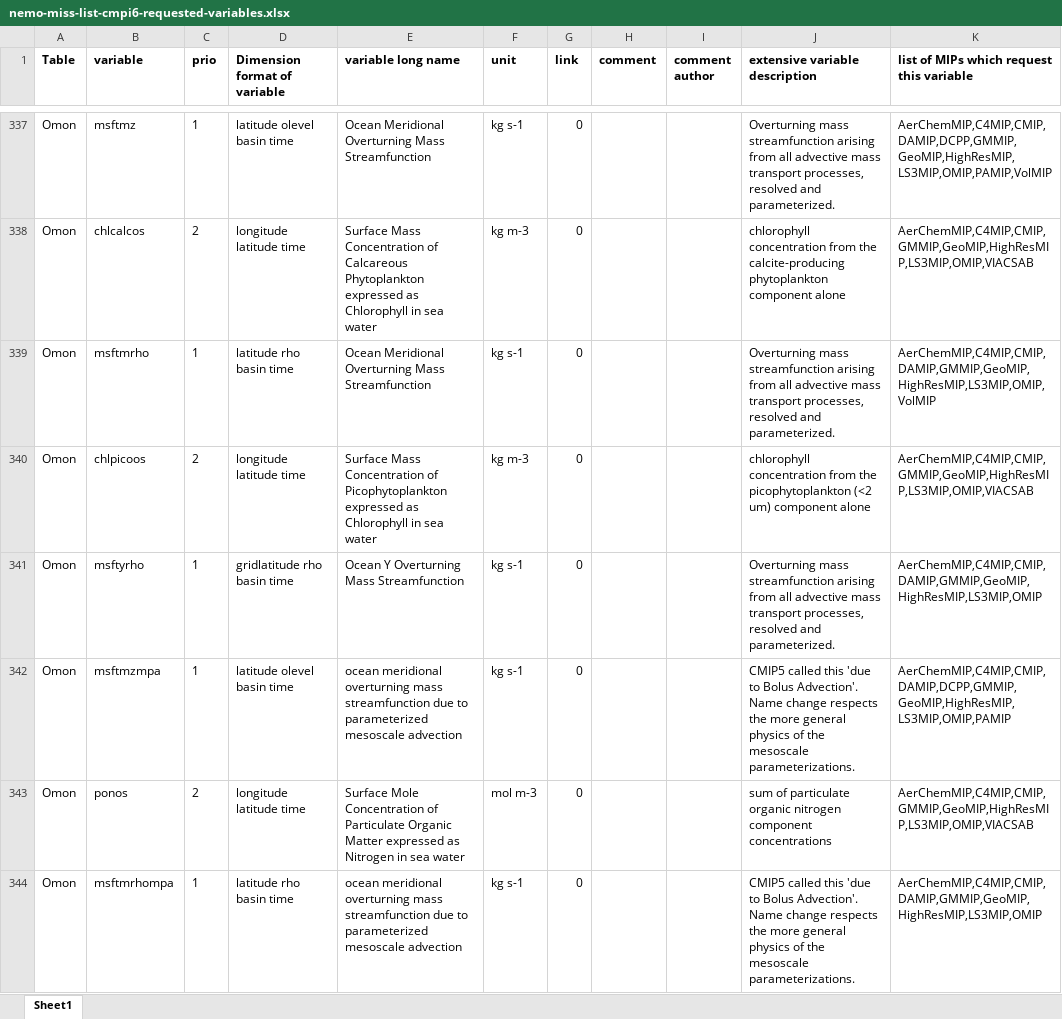
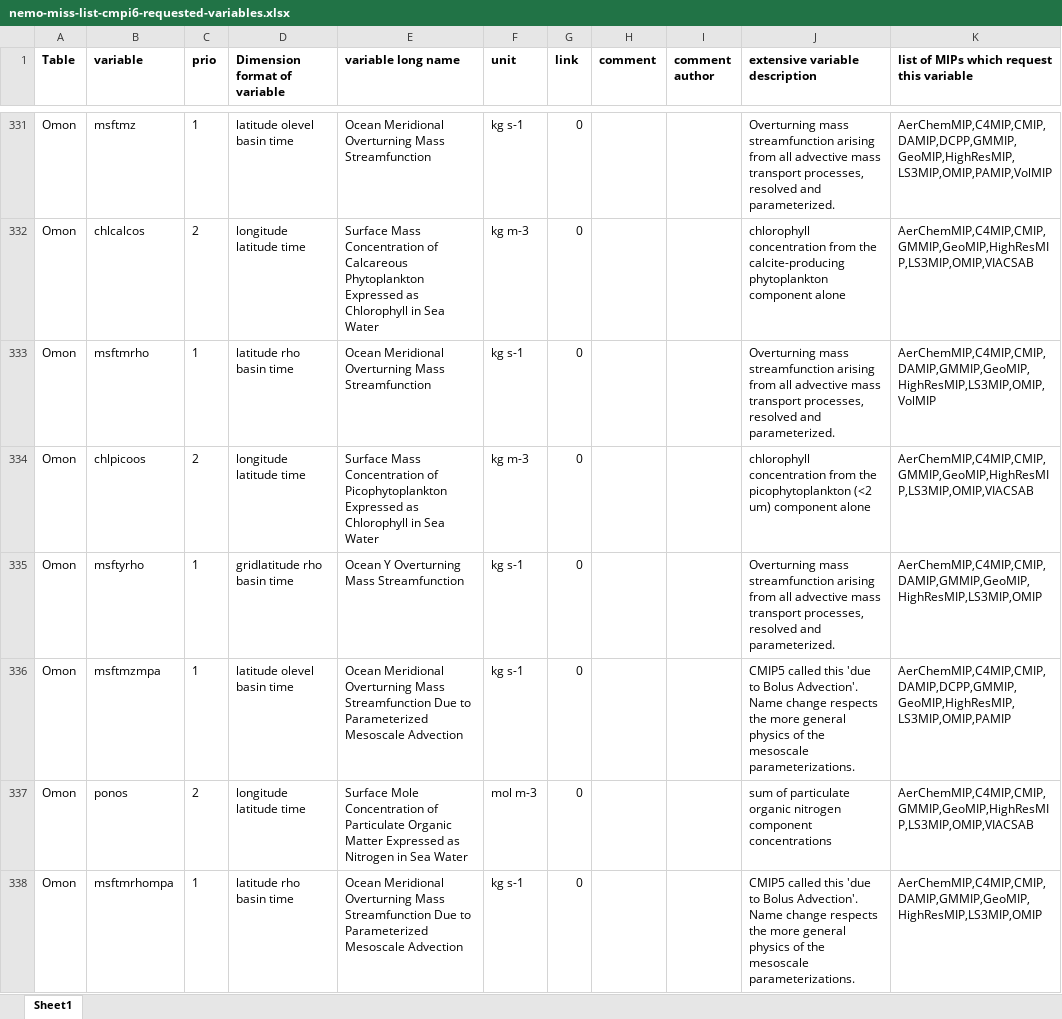
Before and after one commit to EC-Earth/ece2cmor3, an Excel workbook: ece2cmor3/scripts/create-nemo-only-list/nemo-miss-list-cmpi6-requested-variables.xlsx, sheet Sheet1, drawn as a sheet; only a part is shown, gaps mark what is left out; values as stored, in another font and other column widths than the file's, no borders; addresses are those after the commit; the diff covers the shown part only; the diff names each change by its address in the sheet, - before the commit and + after, or states it on an @@ line.

Commit message:
Update the nemo only files for the addition of the additional ec-earth identified NEMO variables #381 #346.

```diff
--- a/ece2cmor3/scripts/create-nemo-only-list/nemo-miss-list-cmpi6-requested-variables.xlsx (sheet Sheet1)
+++ b/ece2cmor3/scripts/create-nemo-only-list/nemo-miss-list-cmpi6-requested-variables.xlsx (sheet Sheet1)
-E332 (variable long name): …Calcareous Phytoplankton expressed as Chlorophyll in sea water
+E332 (variable long name): …Calcareous Phytoplankton Expressed as Chlorophyll in Sea Water
-E334 (variable long name): …of Picophytoplankton expressed as Chlorophyll in sea water
+E334 (variable long name): …of Picophytoplankton Expressed as Chlorophyll in Sea Water
-E336 (variable long name): ocean meridional overturning mass streamfunction due to parameterized mesoscale advection
+E336 (variable long name): Ocean Meridional Overturning Mass Streamfunction Due to Parameterized Mesoscale Advection
-E337 (variable long name): …Organic Matter expressed as Nitrogen in sea water
+E337 (variable long name): …Organic Matter Expressed as Nitrogen in Sea Water
-E338 (variable long name): ocean meridional overturning mass streamfunction due to parameterized mesoscale advection
+E338 (variable long name): Ocean Meridional Overturning Mass Streamfunction Due to Parameterized Mesoscale Advection
```
Also changed, not shown: 18 removed rows and 565 edited cells elsewhere in this sheet, ece2cmor3/scripts/create-nemo-only-list/nemo-only-list-cmpi6-requested-variables.xlsx.
